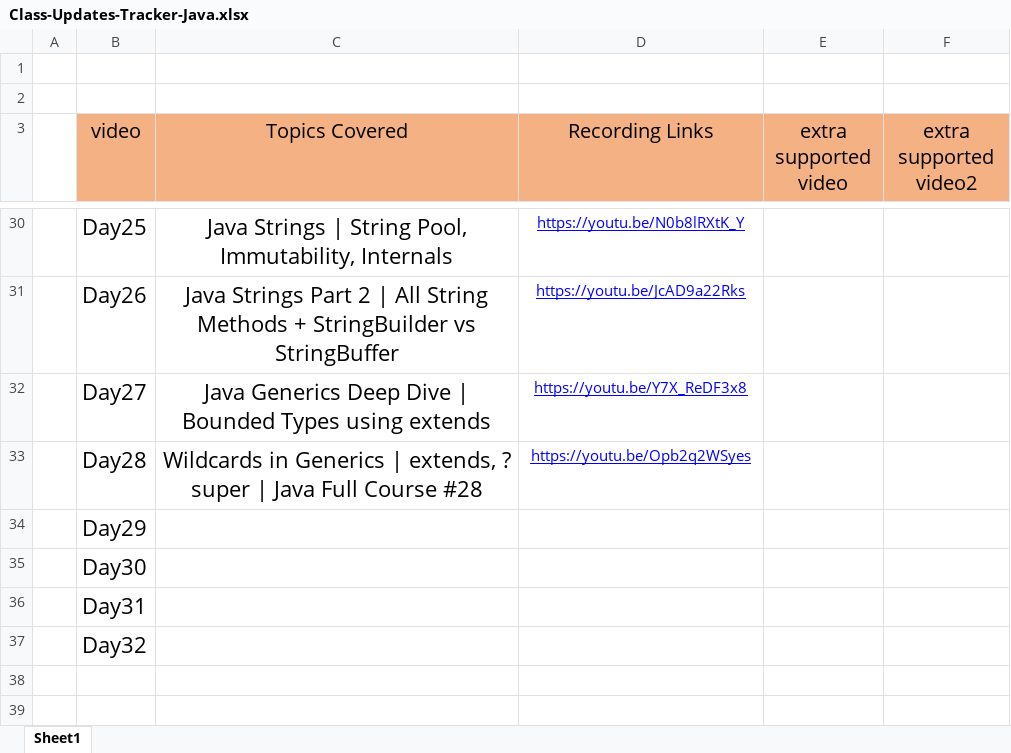
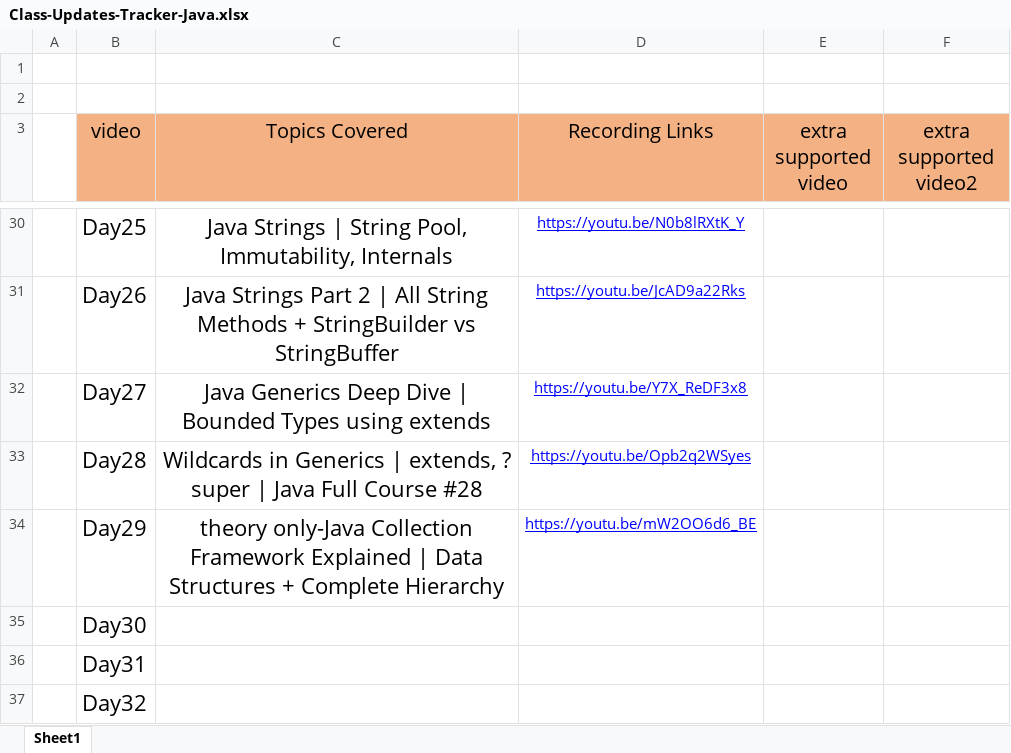
Before and after one commit to Amanchaudary/java-learn, an Excel workbook: Class-Updates-Tracker-Java.xlsx, sheet Sheet1, drawn as a sheet; only a part is shown, gaps mark what is left out; values as stored, in another font and other column widths than the file's, no borders; the diff names each change by its address in the sheet, - before the commit and + after, or states it on an @@ line.

Commit message:
only therory learned about Java Collection Framework Explained | Data Structures + Complete

```diff
--- a/Class-Updates-Tracker-Java.xlsx (sheet Sheet1)
+++ b/Class-Updates-Tracker-Java.xlsx (sheet Sheet1)
-C34 (Topics Covered): (empty)
+C34 (Topics Covered): theory only-Java Collection Framework Explained | Data Structures + Complete Hierarchy
-D34 (Recording Links): (empty)
+D34 (Recording Links): https://youtu.be/mW2OO6d6_BE
```
Also changed, not shown: 1 other file.
